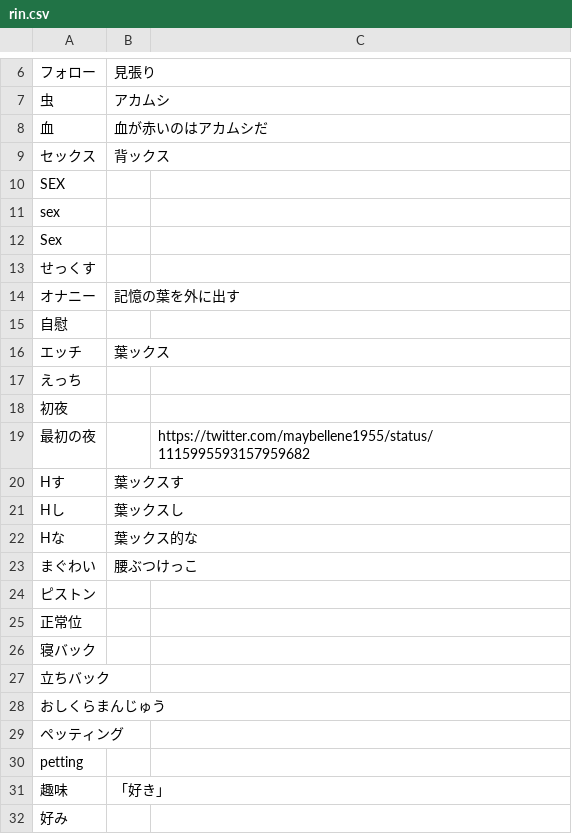
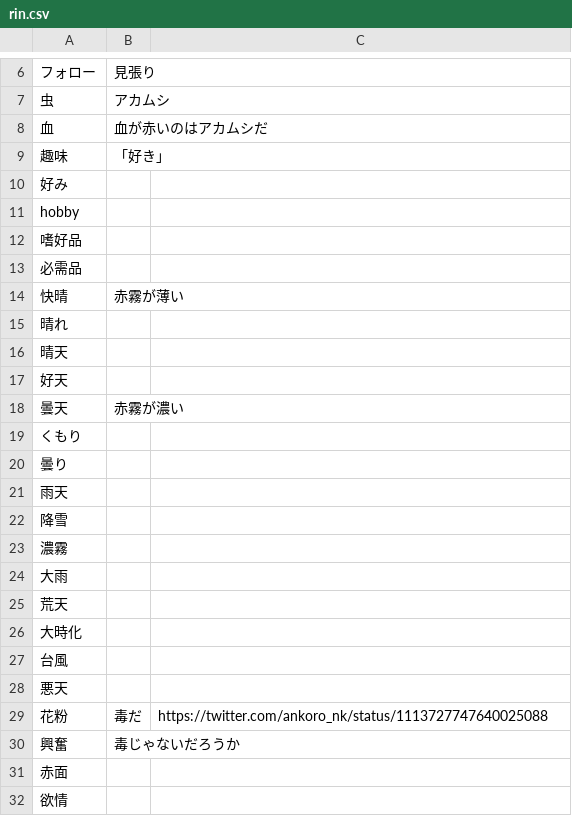
Before and after one commit to iotkaden20230322/kemurishTranslaterTool, a CSV file: data/rin.csv, drawn as a sheet; only a part is shown, gaps mark what is left out; the shorter side is filled out with more unchanged rows; the diff covers the shown part only.

```diff
--- a/data/rin.csv
+++ b/data/rin.csv
@@ -8,24 +8,2 @@
 血,血が赤いのはアカムシだ
-セックス,背ックス
-SEX,
-sex,
-Sex,
-せっくす,
-オナニー,記憶の葉を外に出す
-自慰,
-エッチ,葉ックス
-えっち,
-初夜,
-最初の夜,,https://twitter.com/maybellene1955/status/1115995593157959682
-Hす,葉ックスす
-Hし,葉ックスし
-Hな,葉ックス的な
-まぐわい,腰ぶつけっこ
-ピストン,
-正常位,
-寝バック,
-立ちバック,
-おしくらまんじゅう,
-ペッティング,
-petting,
 趣味,「好き」
```
Also changed, not shown: 3 removed rows and 2 edited cells elsewhere in this file, data/riri.csv, 1 other file.
